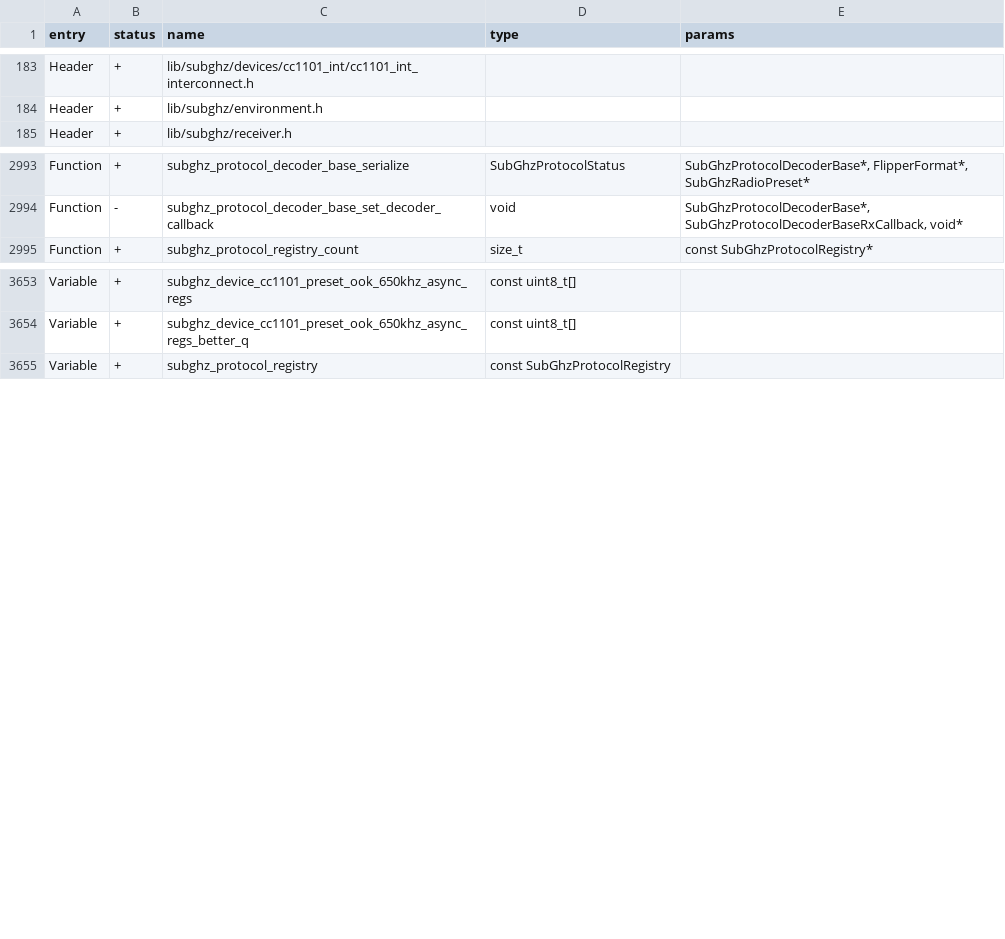
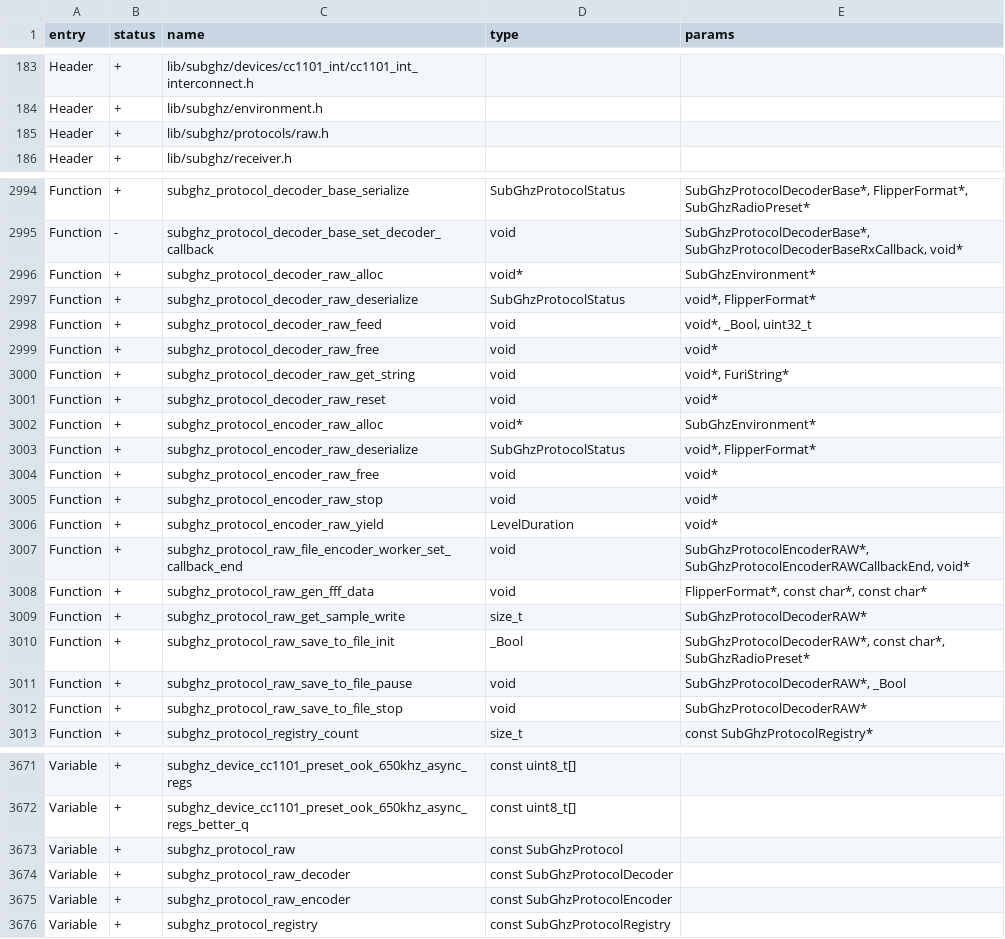
Before and after one commit to RiccardoBe/flipperzero-Haisenteck, a CSV file: targets/f7/api_symbols.csv, drawn as a sheet; only a part is shown, gaps mark what is left out; the diff covers the shown part only; the diff names each change by its address in the sheet, - before the commit and + after, or states it on an @@ line.

```diff
--- a/targets/f7/api_symbols.csv
+++ b/targets/f7/api_symbols.csv
+row 185: Header | + | lib/subghz/protocols/raw.h
+row 2996: Function | + | subghz_protocol_decoder_raw_alloc | void* | SubGhzEnvironment*
+row 2997: Function | + | subghz_protocol_decoder_raw_deserialize | SubGhzProtocolStatus | void*, FlipperFormat*
+row 2998: Function | + | subghz_protocol_decoder_raw_feed | void | void*, _Bool, uint32_t
+row 2999: Function | + | subghz_protocol_decoder_raw_free | void | void*
+row 3000: Function | + | subghz_protocol_decoder_raw_get_string | void | void*, FuriString*
+row 3001: Function | + | subghz_protocol_decoder_raw_reset | void | void*
+row 3002: Function | + | subghz_protocol_encoder_raw_alloc | void* | SubGhzEnvironment*
+row 3003: Function | + | subghz_protocol_encoder_raw_deserialize | SubGhzProtocolStatus | void*, FlipperFormat*
+row 3004: Function | + | subghz_protocol_encoder_raw_free | void | void*
+row 3005: Function | + | subghz_protocol_encoder_raw_stop | void | void*
+row 3006: Function | + | subghz_protocol_encoder_raw_yield | LevelDuration | void*
+row 3007: Function | + | subghz_protocol_raw_file_encoder_worker_set_callback_end | void | SubGhzProtocolEncoderRAW*, SubGhzProtocolEncoderRAWCallbackEnd, void*
+row 3008: Function | + | subghz_protocol_raw_gen_fff_data | void | FlipperFormat*, const char*, const char*
+row 3009: Function | + | subghz_protocol_raw_get_sample_write | size_t | SubGhzProtocolDecoderRAW*
+row 3010: Function | + | subghz_protocol_raw_save_to_file_init | _Bool | SubGhzProtocolDecoderRAW*, const char*, SubGhzRadioPreset*
+row 3011: Function | + | subghz_protocol_raw_save_to_file_pause | void | SubGhzProtocolDecoderRAW*, _Bool
+row 3012: Function | + | subghz_protocol_raw_save_to_file_stop | void | SubGhzProtocolDecoderRAW*
+row 3673: Variable | + | subghz_protocol_raw | const SubGhzProtocol
+row 3674: Variable | + | subghz_protocol_raw_decoder | const SubGhzProtocolDecoder
+row 3675: Variable | + | subghz_protocol_raw_encoder | const SubGhzProtocolEncoder
```
Also changed, not shown: 1 edited cell elsewhere in this file, 16 other files.
